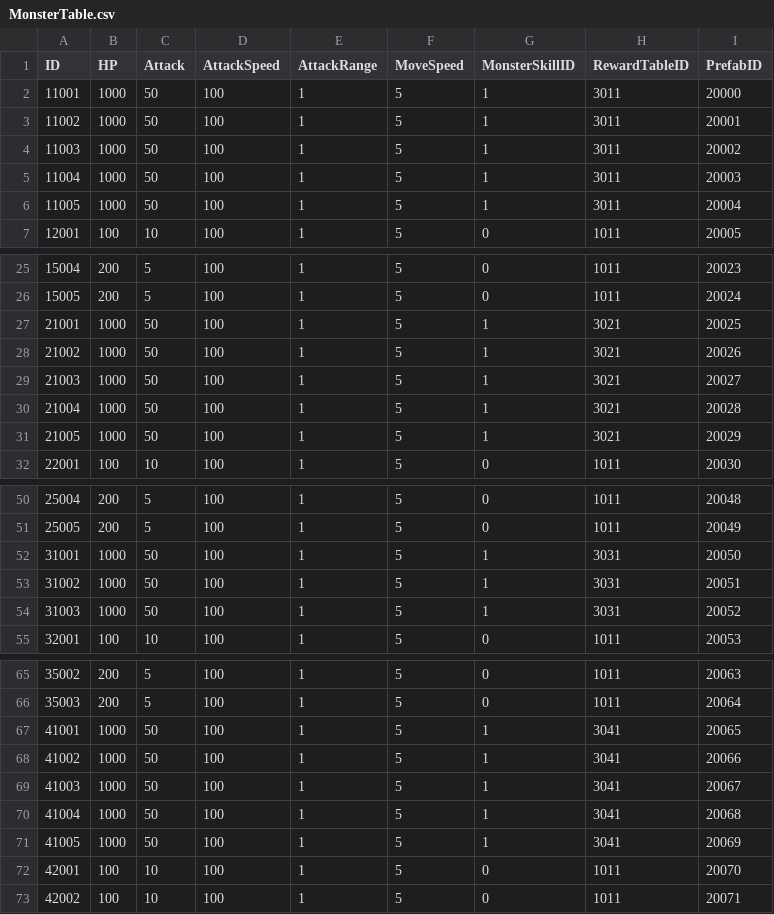
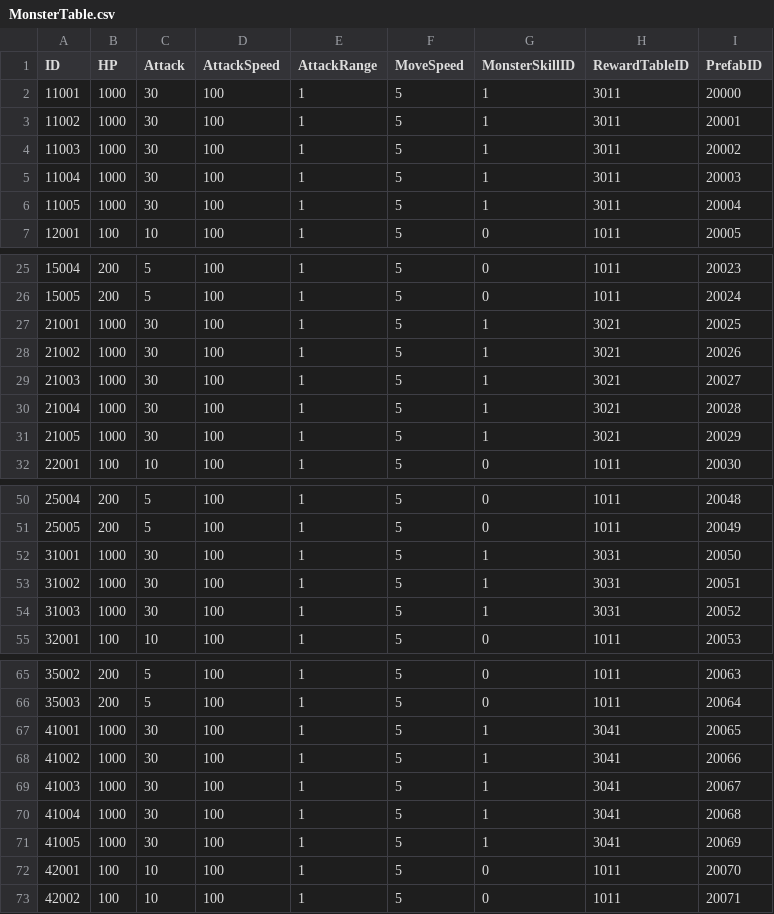
Before and after one commit to jikwang-park/SpaceMiner, a CSV file: Unity/Assets/Addressables/DataTables/MonsterTable.csv, drawn as a sheet; only a part is shown, gaps mark what is left out; the diff covers the shown part only.

```diff
--- a/Unity/Assets/Addressables/DataTables/MonsterTable.csv
+++ b/Unity/Assets/Addressables/DataTables/MonsterTable.csv
@@ -1,7 +1,7 @@
 ID,HP,Attack,AttackSpeed,AttackRange,MoveSpeed,MonsterSkillID,RewardTableID,PrefabID
-11001,1000,50,100,1,5,1,3011,20000
-11002,1000,50,100,1,5,1,3011,20001
-11003,1000,50,100,1,5,1,3011,20002
-11004,1000,50,100,1,5,1,3011,20003
-11005,1000,50,100,1,5,1,3011,20004
+11001,1000,30,100,1,5,1,3011,20000
+11002,1000,30,100,1,5,1,3011,20001
+11003,1000,30,100,1,5,1,3011,20002
+11004,1000,30,100,1,5,1,3011,20003
+11005,1000,30,100,1,5,1,3011,20004
 12001,100,10,100,1,5,0,1011,20005
@@ -26,7 +26,7 @@ ID,HP,Attack,AttackSpeed,AttackRange,MoveSpeed,MonsterSkillID,RewardTableID,Pref
 15005,200,5,100,1,5,0,1011,20024
-21001,1000,50,100,1,5,1,3021,20025
-21002,1000,50,100,1,5,1,3021,20026
-21003,1000,50,100,1,5,1,3021,20027
-21004,1000,50,100,1,5,1,3021,20028
-21005,1000,50,100,1,5,1,3021,20029
+21001,1000,30,100,1,5,1,3021,20025
+21002,1000,30,100,1,5,1,3021,20026
+21003,1000,30,100,1,5,1,3021,20027
+21004,1000,30,100,1,5,1,3021,20028
+21005,1000,30,100,1,5,1,3021,20029
 22001,100,10,100,1,5,0,1011,20030
@@ -51,5 +51,5 @@ ID,HP,Attack,AttackSpeed,AttackRange,MoveSpeed,MonsterSkillID,RewardTableID,Pref
 25005,200,5,100,1,5,0,1011,20049
-31001,1000,50,100,1,5,1,3031,20050
-31002,1000,50,100,1,5,1,3031,20051
-31003,1000,50,100,1,5,1,3031,20052
+31001,1000,30,100,1,5,1,3031,20050
+31002,1000,30,100,1,5,1,3031,20051
+31003,1000,30,100,1,5,1,3031,20052
 32001,100,10,100,1,5,0,1011,20053
@@ -66,7 +66,7 @@ ID,HP,Attack,AttackSpeed,AttackRange,MoveSpeed,MonsterSkillID,RewardTableID,Pref
 35003,200,5,100,1,5,0,1011,20064
-41001,1000,50,100,1,5,1,3041,20065
-41002,1000,50,100,1,5,1,3041,20066
-41003,1000,50,100,1,5,1,3041,20067
-41004,1000,50,100,1,5,1,3041,20068
-41005,1000,50,100,1,5,1,3041,20069
+41001,1000,30,100,1,5,1,3041,20065
+41002,1000,30,100,1,5,1,3041,20066
+41003,1000,30,100,1,5,1,3041,20067
+41004,1000,30,100,1,5,1,3041,20068
+41005,1000,30,100,1,5,1,3041,20069
 42001,100,10,100,1,5,0,1011,20070
```
Also changed, not shown: 8 edited cells elsewhere in this file, Unity/Assets/Addressables/DataTables/MonsterRewardTable.csv, Unity/Assets/Addressables/DataTables/SoldierTable.csv, 3 other files.
